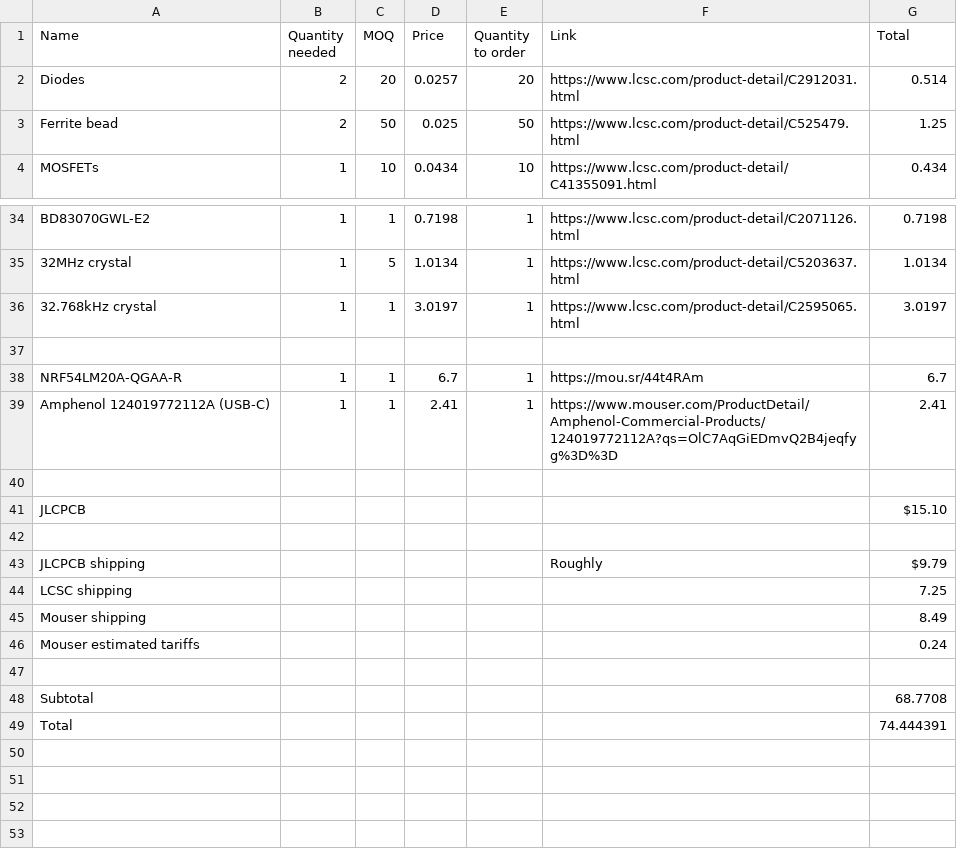
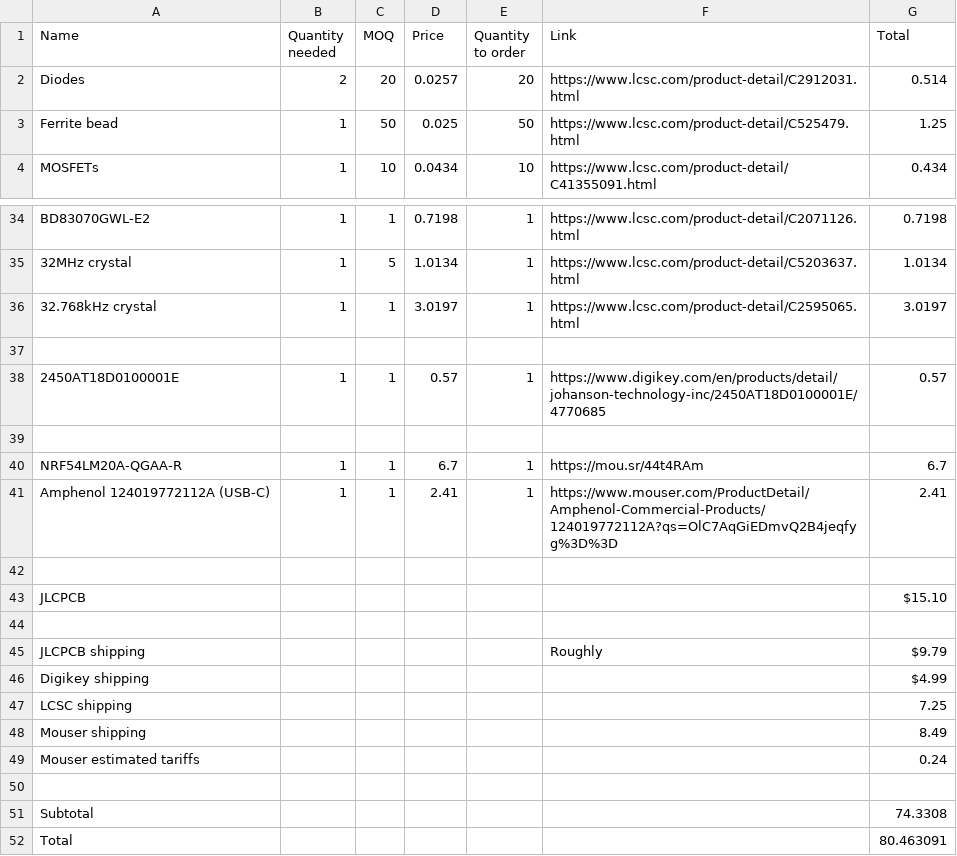
Before and after one commit to askiiart/guilty-devboard-xrd, a CSV file: BOM.csv, drawn as a sheet; only a part is shown, gaps mark what is left out.

Commit message:
update qr codes with link shortener, fix footprint, update bom with antenna

```diff
--- a/BOM.csv
+++ b/BOM.csv
@@ -2,3 +2,3 @@ Name,Quantity needed,MOQ,Price,Quantity to order,Link,Total
 Diodes,2,20,0.0257,20,https://www.lcsc.com/product-detail/C2912031.html,0.514
-Ferrite bead,2,50,0.025,50,https://www.lcsc.com/product-detail/C525479.html,1.25
+Ferrite bead,1,50,0.025,50,https://www.lcsc.com/product-detail/C525479.html,1.25
 MOSFETs,1,10,0.0434,10,https://www.lcsc.com/product-detail/C41355091.html ,0.434
@@ -37,2 +37,4 @@ BD83070GWL-E2,1,1,0.7198,1,https://www.lcsc.com/product-detail/C2071126.html,0.7
 ,,,,,,
+2450AT18D0100001E,1,1,0.57,1,https://www.digikey.com/en/products/detail/johanson-technology-inc/2450AT18D0100001E/4770685,0.57
+,,,,,,
 NRF54LM20A-QGAA-R,1,1,6.7,1,https://mou.sr/44t4RAm,6.7
@@ -43,2 +45,3 @@ JLCPCB,,,,,,$15.10
 JLCPCB shipping,,,,,Roughly,$9.79
+Digikey shipping,,,,,,$4.99
 LCSC shipping,,,,,,7.25
@@ -47,3 +50,3 @@ Mouser estimated tariffs,,,,,,0.24
 ,,,,,,
-Subtotal,,,,,,68.7708
-Total,,,,,,74.444391
+Subtotal,,,,,,74.3308
+Total,,,,,,80.463091
```
Also changed, not shown: 5 other files.
